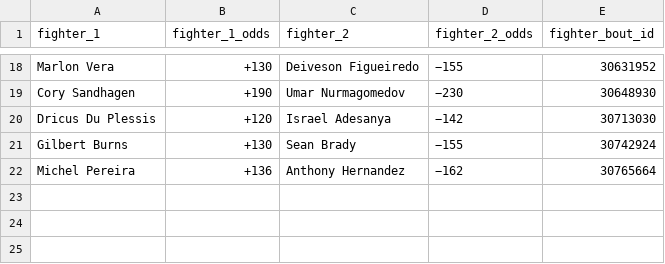
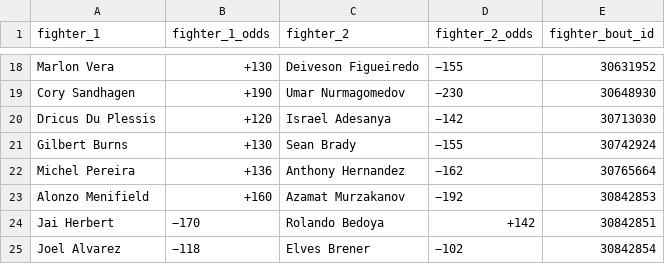
Before and after one commit to N3NU/DraftKings, a CSV file: UFC_fight_odds.csv, drawn as a sheet; only a part is shown, gaps mark what is left out.

Commit message:
Version 2.0 Made a change on how the website data is parsed. Fixed bug that appeared when DK displayed a fighter bout without fighter odds. This bug broke the logic because the fighter name list was longer than the fighter odds list.

```diff
--- a/UFC_fight_odds.csv
+++ b/UFC_fight_odds.csv
@@ -22 +22,4 @@ Gilbert Burns,+130,Sean Brady,−155,30742924
 Michel Pereira,+136,Anthony Hernandez,−162,30765664
+Alonzo Menifield,+160,Azamat Murzakanov,−192,30842853
+Jai Herbert,−170,Rolando Bedoya,+142,30842851
+Joel Alvarez,−118,Elves Brener,−102,30842854
```
Also changed, not shown: 2 other files.
